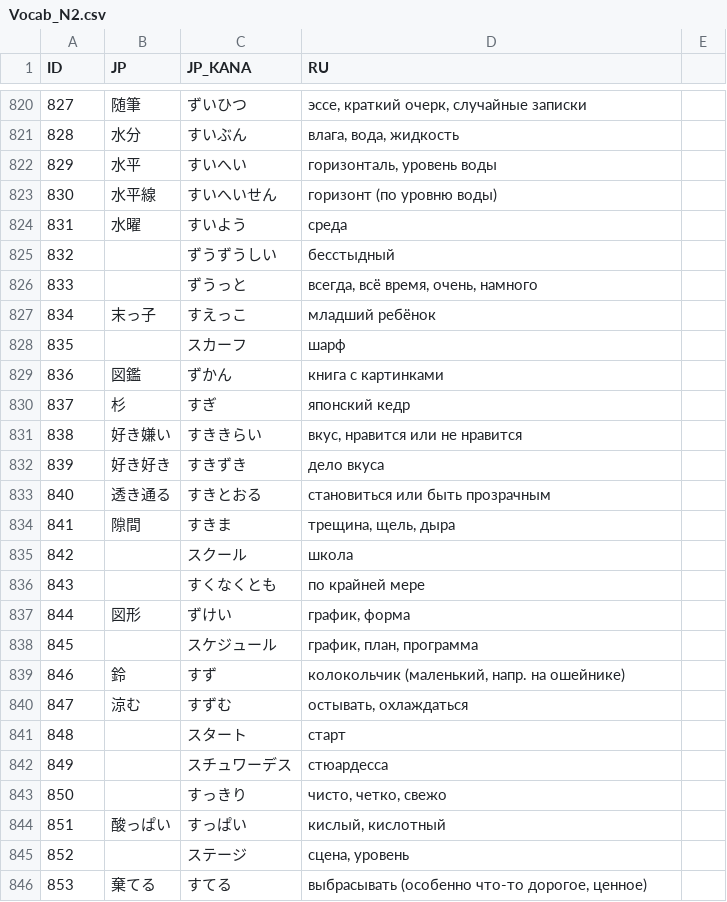
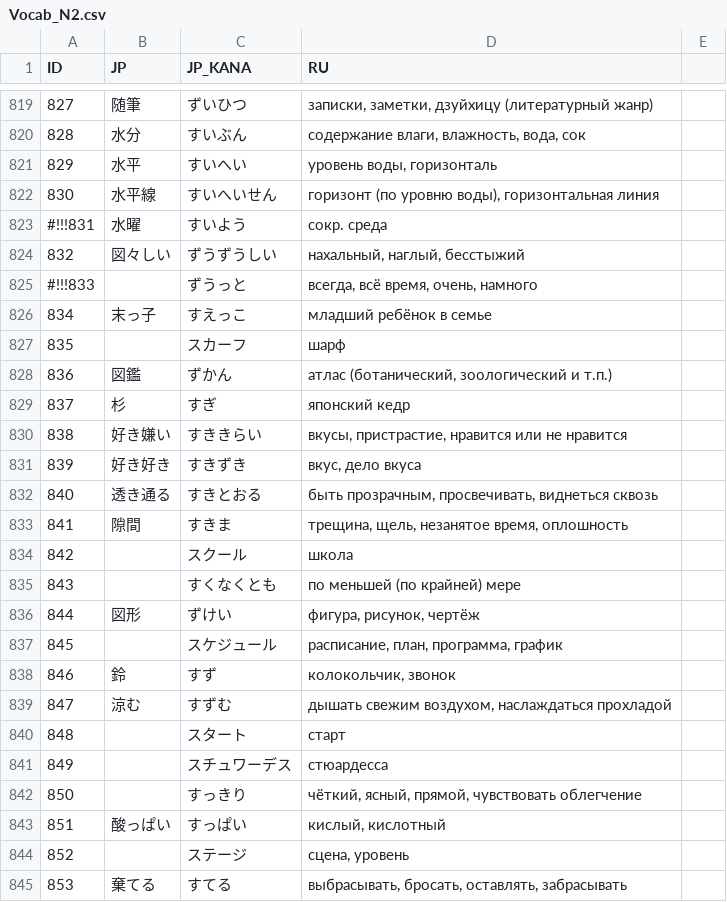
Before and after one commit to gwend/jvocab.data, a CSV file: Vocab_N2.csv, drawn as a sheet; only a part is shown, gaps mark what is left out; the diff covers the shown part only.

```diff
--- a/Vocab_N2.csv
+++ b/Vocab_N2.csv
@@ -820,27 +819,27 @@ ID;JP;JP_KANA;RU
-827;随筆;ずいひつ;эссе, краткий очерк, случайные записки
-828;水分;すいぶん;влага, вода, жидкость
-829;水平;すいへい;горизонталь, уровень воды
-830;水平線;すいへいせん;горизонт (по уровню воды)
-831;水曜;すいよう;среда
-832;;ずうずうしい;бесстыдный
-833;;ずうっと;всегда, всё время, очень, намного
-834;末っ子;すえっこ;младший ребёнок
+827;随筆;ずいひつ;записки, заметки, дзуйхицу (литературный жанр)
+828;水分;すいぶん;содержание влаги, влажность, вода, сок
+829;水平;すいへい;уровень воды, горизонталь
+830;水平線;すいへいせん;горизонт (по уровню воды), горизонтальная линия
+#!!!831;水曜;すいよう;сокр. среда
+832;図々しい;ずうずうしい;нахальный, наглый, бесстыжий
+#!!!833;;ずうっと;всегда, всё время, очень, намного
+834;末っ子;すえっこ;младший ребёнок в семье
 835;;スカーフ;шарф
-836;図鑑;ずかん;книга с картинками
+836;図鑑;ずかん;атлас (ботанический, зоологический и т.п.)
 837;杉;すぎ;японский кедр
-838;好き嫌い;すききらい;вкус, нравится или не нравится
-839;好き好き;すきずき;дело вкуса
-840;透き通る;すきとおる;становиться или быть прозрачным
-841;隙間;すきま;трещина, щель, дыра
+838;好き嫌い;すききらい;вкусы, пристрастие, нравится или не нравится
+839;好き好き;すきずき;вкус, дело вкуса
+840;透き通る;すきとおる;быть прозрачным, просвечивать, виднеться сквозь
+841;隙間;すきま;трещина, щель, незанятое время, оплошность
 842;;スクール;школа
-843;;すくなくとも;по крайней мере
-844;図形;ずけい;график, форма
-845;;スケジュール;график, план, программа
-846;鈴;すず;колокольчик (маленький, напр. на ошейнике)
-847;涼む;すずむ;остывать, охлаждаться
+843;;すくなくとも;по меньшей (по крайней) мере
+844;図形;ずけい;фигура, рисунок, чертёж
+845;;スケジュール;расписание, план, программа, график
+846;鈴;すず;колокольчик, звонок
+847;涼む;すずむ;дышать свежим воздухом, наслаждаться прохладой
 848;;スタート;старт
 849;;スチュワーデス;стюардесса
-850;;すっきり;чисто, четко, свежо
+850;;すっきり;чёткий, ясный, прямой, чувствовать облегчение
 851;酸っぱい;すっぱい;кислый, кислотный
 852;;ステージ;сцена, уровень
-853;棄てる;すてる;выбрасывать (особенно что-то дорогое, ценное)
+853;棄てる;すてる;выбрасывать, бросать, оставлять, забрасывать
```
Also changed, not shown: 1 added row, 1 removed row and 51 edited cells elsewhere in this file.
